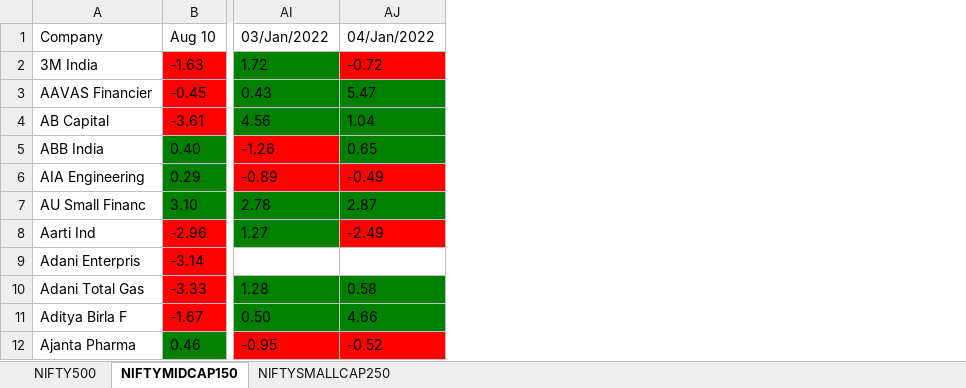
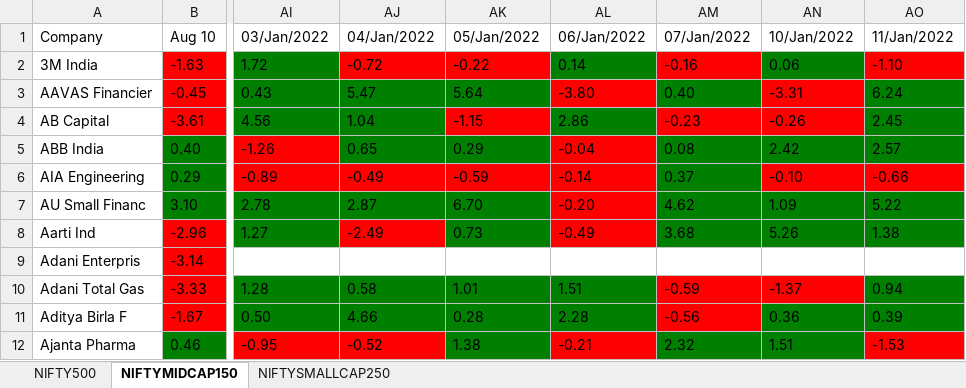
Before and after one commit to sandeepkk1507/indianstocks, an Excel workbook: resources/StockProgress.xlsx, sheet NIFTYMIDCAP150, drawn as a sheet; only a part is shown, gaps mark what is left out; values as stored, in another font and other column widths than the file's, no borders; the diff names each change by its address in the sheet, - before the commit and + after, or states it on an @@ line.

```diff
--- a/resources/StockProgress.xlsx (sheet NIFTYMIDCAP150)
+++ b/resources/StockProgress.xlsx (sheet NIFTYMIDCAP150)
+column AK (05/Jan/2022), rows 2-12: -0.22 | 5.64 | -1.15 | 0.29 | -0.59 | 6.70 | 0.73 |  | 1.01 | 0.28 | 1.38
+column AL (06/Jan/2022), rows 2-12: 0.14 | -3.80 | 2.86 | -0.04 | -0.14 | -0.20 | -0.49 |  | 1.51 | 2.28 | -0.21
+column AM (07/Jan/2022), rows 2-12: -0.16 | 0.40 | -0.23 | 0.08 | 0.37 | 4.62 | 3.68 |  | -0.59 | -0.56 | 2.32
+column AN (10/Jan/2022), rows 2-12: 0.06 | -3.31 | -0.26 | 2.42 | -0.10 | 1.09 | 5.26 |  | -1.37 | 0.36 | 1.51
+column AO (11/Jan/2022), rows 2-12: -1.10 | 6.24 | 2.45 | 2.57 | -0.66 | 5.22 | 1.38 |  | 0.94 | 0.39 | -1.53
```
Also changed, not shown: sheet NIFTYSMALLCAP250, sheet NIFTY500, resources/TopGainLoss.xlsx, 6 other files.
